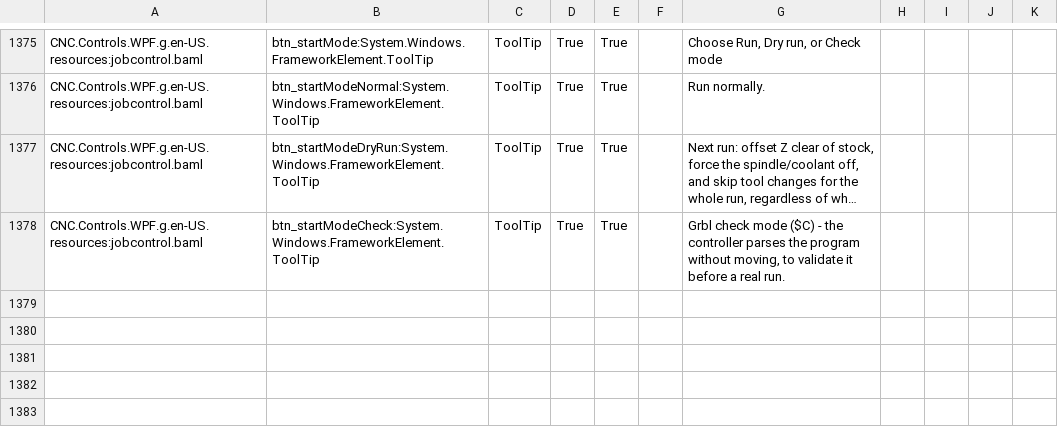
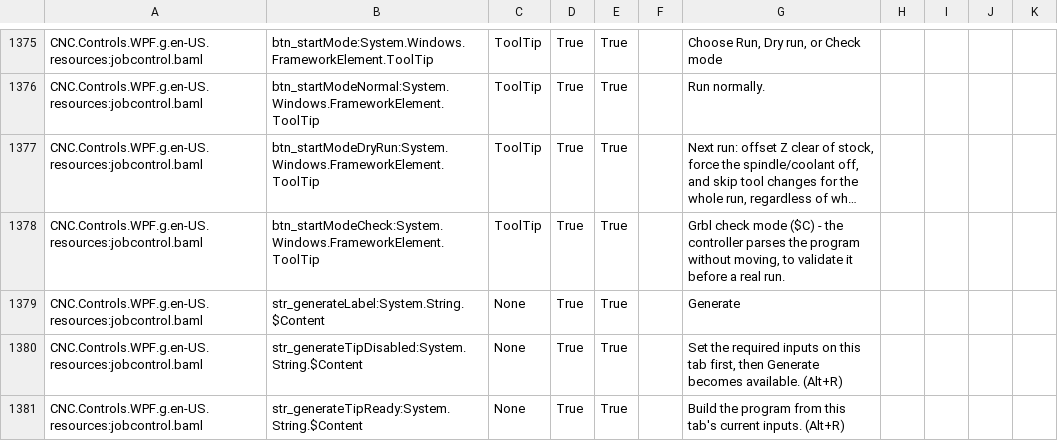
Before and after one commit to ioSenderV2/ioSender, a CSV file: Locale/de-DE/csv/CNC.Controls.WPF.resources.de-DE.csv, drawn as a sheet; only a part is shown, gaps mark what is left out; long unchanged cells end in …; the diff names each change by its address in the sheet, - before the commit and + after, or states it on an @@ line.

```diff
--- a/Locale/de-DE/csv/CNC.Controls.WPF.resources.de-DE.csv
+++ b/Locale/de-DE/csv/CNC.Controls.WPF.resources.de-DE.csv
+row 1379: CNC.Controls.WPF.g.en-US.resources:jobcontrol.baml | str_generateLabel:System.String.$Content | None | True | True |  | Generate
+row 1380: CNC.Controls.WPF.g.en-US.resources:jobcontrol.baml | str_generateTipDisabled:System.String.$Content | None | True | True |  | Set the required inputs on this tab first, then Generate becomes available. (Alt+R)
+row 1381: CNC.Controls.WPF.g.en-US.resources:jobcontrol.baml | str_generateTipReady:System.String.$Content | None | True | True |  | Build the program from this tab's current inputs. (Alt+R)
```
Also changed, not shown: Locale/en-US/csv/CNC.Controls.WPF.resources.en-US.csv, Locale/hu-HU/csv/CNC.Controls.WPF.resources.hu-HU.csv, 20 other files.
